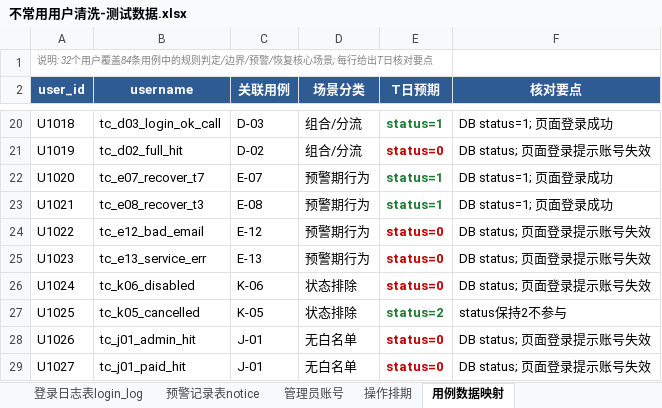
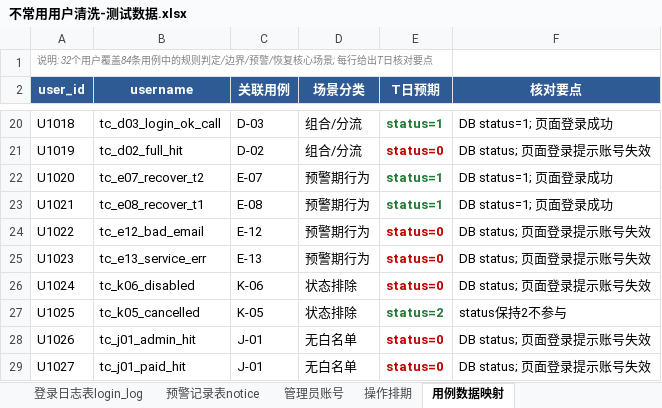
Before and after one commit to yxm1126/testfile, an Excel workbook: 不常用用户清洗-测试数据.xlsx, sheet 用例数据映射, drawn as a sheet; only a part is shown, gaps mark what is left out; values as stored, in another font and other column widths than the file's, no borders; the diff names each change by its address in the sheet, - before the commit and + after, or states it on an @@ line.

```diff
--- a/不常用用户清洗-测试数据.xlsx (sheet 用例数据映射)
+++ b/不常用用户清洗-测试数据.xlsx (sheet 用例数据映射)
-B22 (username): tc_e07_recover_t7
+B22 (username): tc_e07_recover_t2
-B23 (username): tc_e08_recover_t3
+B23 (username): tc_e08_recover_t1
```
Also changed, not shown: sheet 操作排期, sheet 用户表user, sheet 预警记录表notice, 3 other files.
